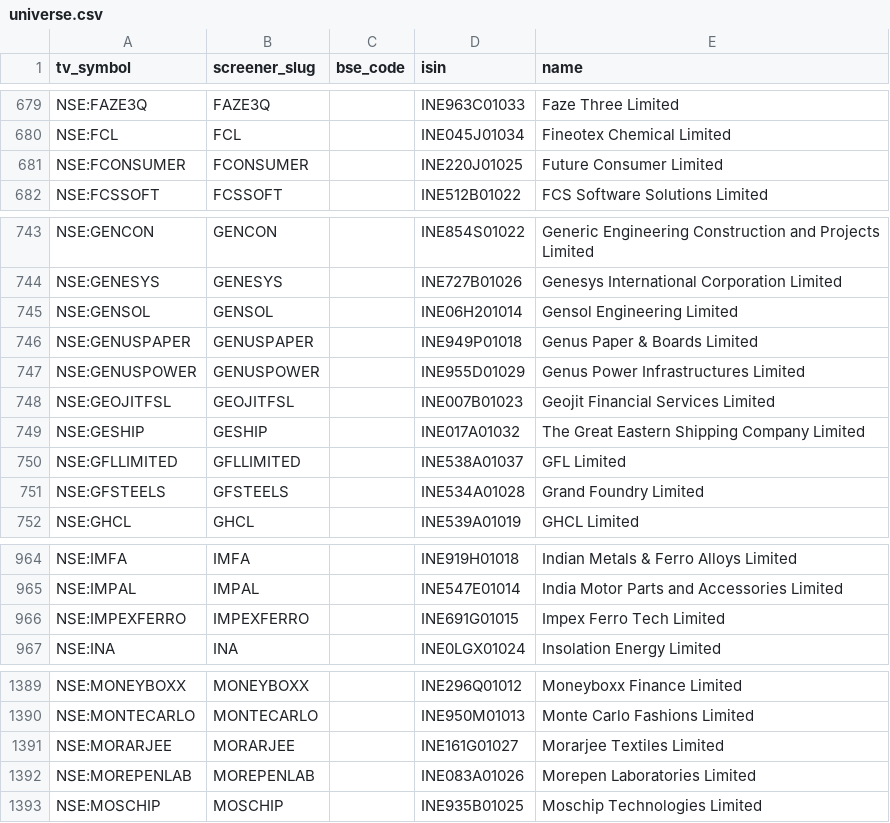
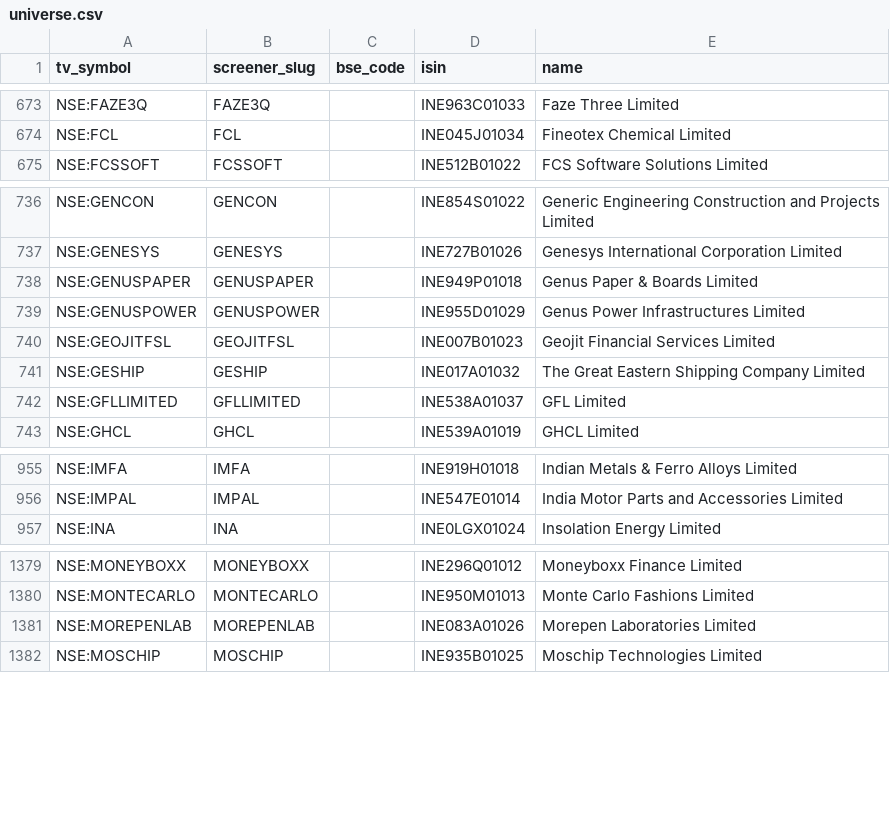
Before and after one commit to KalpenPatel2026/tv-shareholding-overlay, a CSV file: universe.csv, drawn as a sheet; only a part is shown, gaps mark what is left out; removed rows and columns are numbered as before the commit, all else as after; the diff covers the shown part only; the diff names each change by its address in the sheet, - before the commit and + after, or states it on an @@ line.

```diff
--- a/universe.csv
+++ b/universe.csv
-row 681: NSE:FCONSUMER | FCONSUMER |  | INE220J01025 | Future Consumer Limited
-row 745: NSE:GENSOL | GENSOL |  | INE06H201014 | Gensol Engineering Limited
-row 751: NSE:GFSTEELS | GFSTEELS |  | INE534A01028 | Grand Foundry Limited
-row 966: NSE:IMPEXFERRO | IMPEXFERRO |  | INE691G01015 | Impex Ferro Tech Limited
-row 1391: NSE:MORARJEE | MORARJEE |  | INE161G01027 | Morarjee Textiles Limited
```
Also changed, not shown: 14 added rows, 14 removed rows and 1 edited cell elsewhere in this file, 1 other file.
